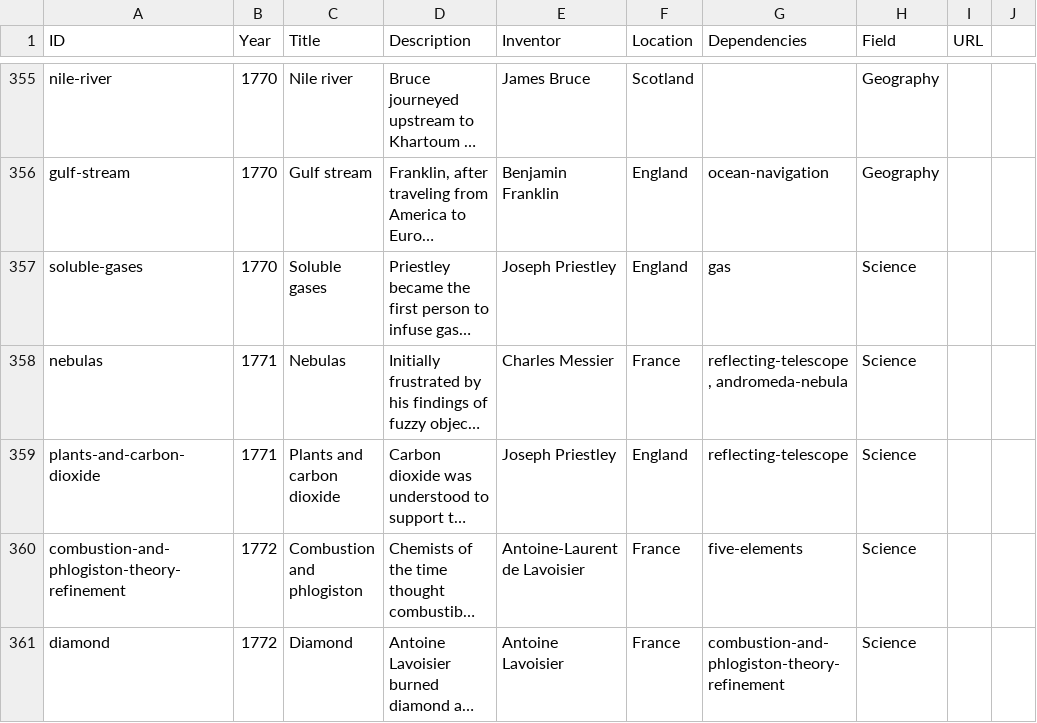
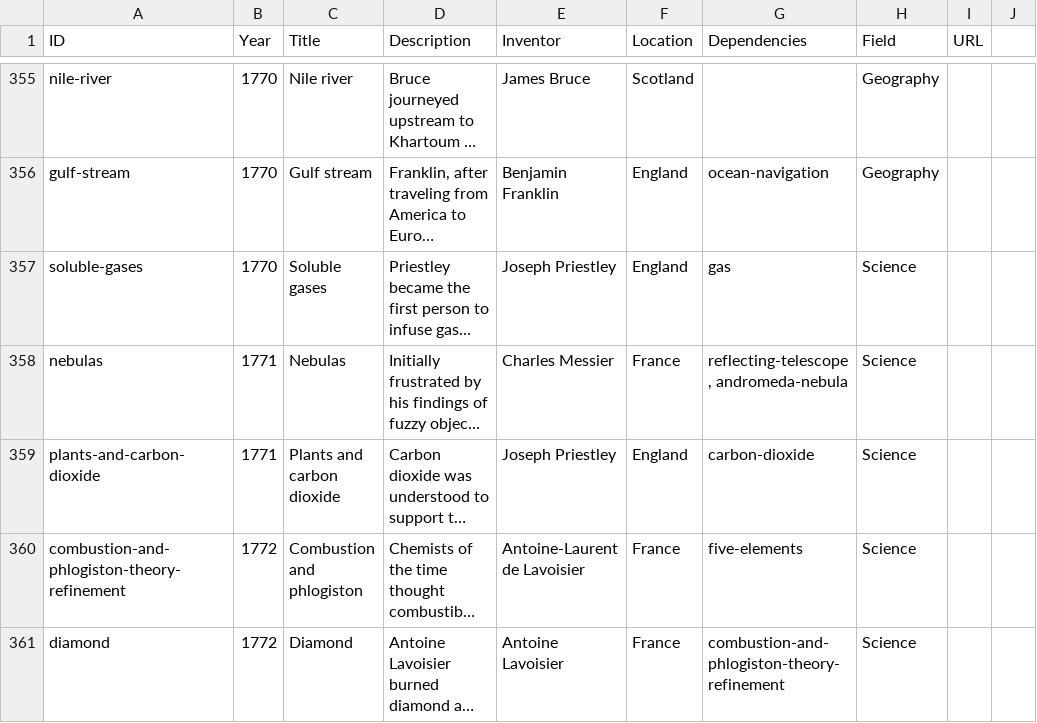
Before and after one commit to borismus/asimov, a TSV file: static/asimov.tsv, drawn as a sheet; only a part is shown, gaps mark what is left out; long unchanged cells end in …; the diff names each change by its address in the sheet, - before the commit and + after, or states it on an @@ line.

Commit message:
fix

```diff
--- a/static/asimov.tsv
+++ b/static/asimov.tsv
-G359 (Dependencies): reflecting-telescope
+G359 (Dependencies): carbon-dioxide
```
